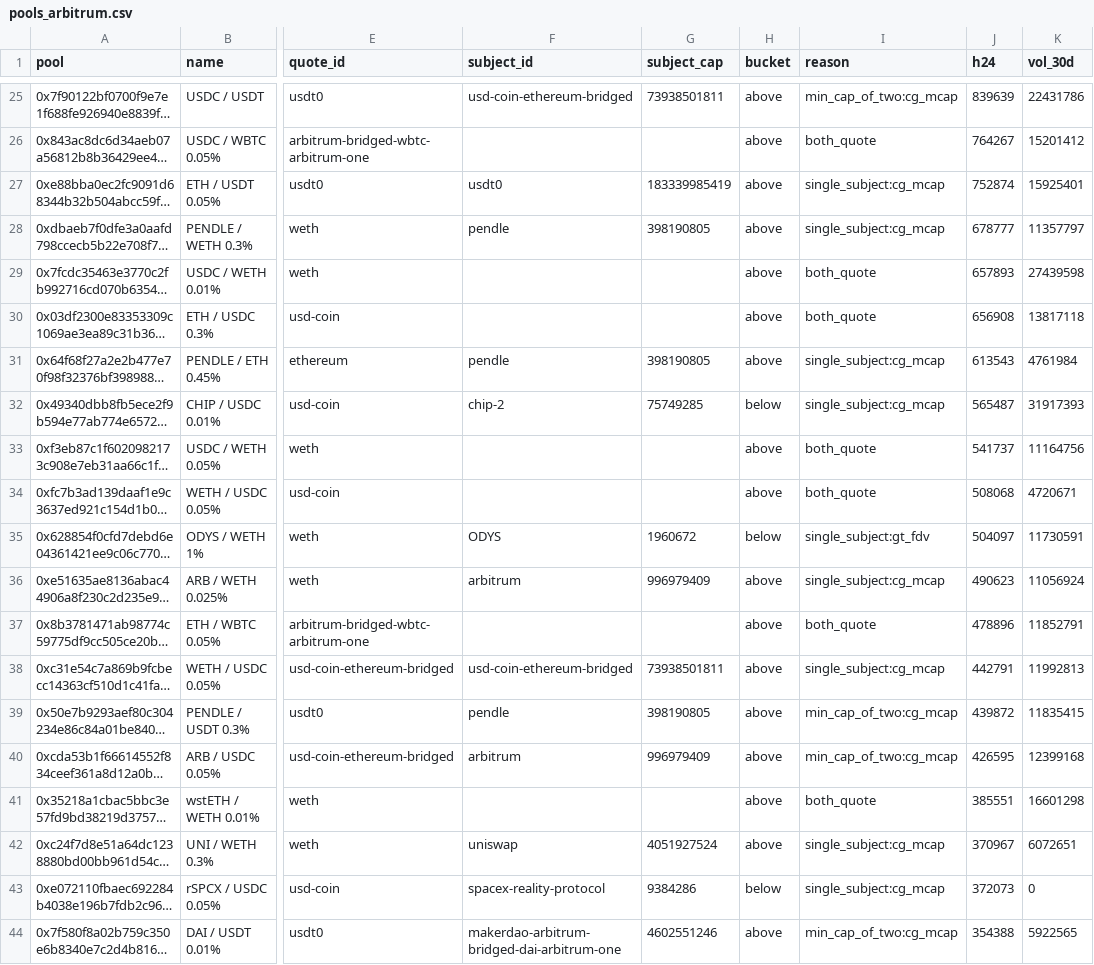
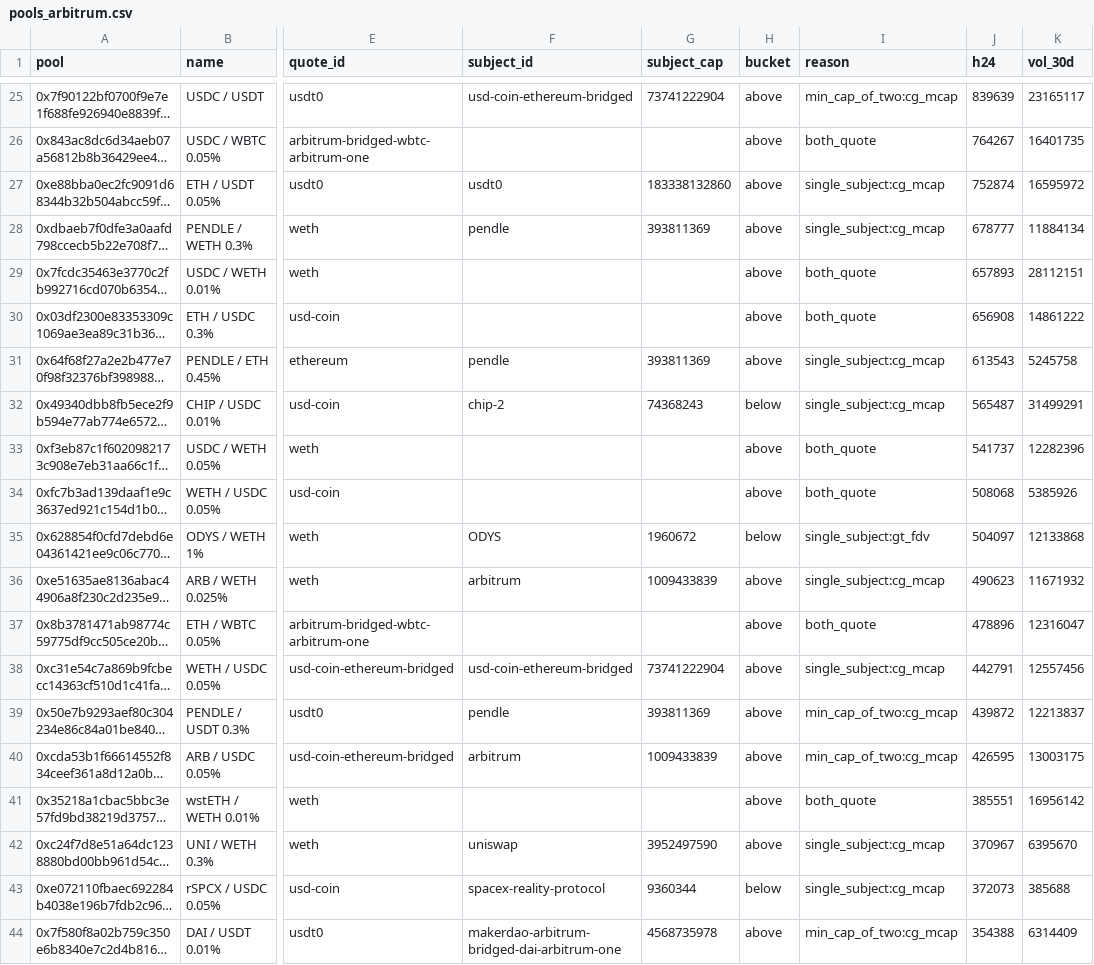
Before and after one commit to Nemesisdottrade/onchain-analytics, a CSV file: data/audit/pools_arbitrum.csv, drawn as a sheet; only a part is shown, gaps mark what is left out; long unchanged cells end in …; the diff covers the shown part only; the diff names each change by its address in the sheet, - before the commit and + after, or states it on an @@ line.

```diff
--- a/data/audit/pools_arbitrum.csv
+++ b/data/audit/pools_arbitrum.csv
-G25 (subject_cap): 73938501811
+G25 (subject_cap): 73741222904
-K25 (vol_30d): 22431786
+K25 (vol_30d): 23165117
-K26 (vol_30d): 15201412
+K26 (vol_30d): 16401735
-G27 (subject_cap): 183339985419
+G27 (subject_cap): 183338132860
-K27 (vol_30d): 15925401
+K27 (vol_30d): 16595972
-G28 (subject_cap): 398190805
+G28 (subject_cap): 393811369
-K28 (vol_30d): 11357797
+K28 (vol_30d): 11884134
-K29 (vol_30d): 27439598
+K29 (vol_30d): 28112151
-K30 (vol_30d): 13817118
+K30 (vol_30d): 14861222
-G31 (subject_cap): 398190805
+G31 (subject_cap): 393811369
-K31 (vol_30d): 4761984
+K31 (vol_30d): 5245758
-G32 (subject_cap): 75749285
+G32 (subject_cap): 74368243
-K32 (vol_30d): 31917393
+K32 (vol_30d): 31499291
-K33 (vol_30d): 11164756
+K33 (vol_30d): 12282396
-K34 (vol_30d): 4720671
+K34 (vol_30d): 5385926
-K35 (vol_30d): 11730591
+K35 (vol_30d): 12133868
-G36 (subject_cap): 996979409
+G36 (subject_cap): 1009433839
-K36 (vol_30d): 11056924
+K36 (vol_30d): 11671932
-K37 (vol_30d): 11852791
+K37 (vol_30d): 12316047
-G38 (subject_cap): 73938501811
+G38 (subject_cap): 73741222904
-K38 (vol_30d): 11992813
+K38 (vol_30d): 12557456
-G39 (subject_cap): 398190805
+G39 (subject_cap): 393811369
-K39 (vol_30d): 11835415
+K39 (vol_30d): 12213837
-G40 (subject_cap): 996979409
+G40 (subject_cap): 1009433839
-K40 (vol_30d): 12399168
+K40 (vol_30d): 13003175
-K41 (vol_30d): 16601298
+K41 (vol_30d): 16956142
-G42 (subject_cap): 4051927524
+G42 (subject_cap): 3952497590
-K42 (vol_30d): 6072651
+K42 (vol_30d): 6395670
-G43 (subject_cap): 9384286
+G43 (subject_cap): 9360344
-K43 (vol_30d): 0
+K43 (vol_30d): 385688
-G44 (subject_cap): 4602551246
+G44 (subject_cap): 4568735978
-K44 (vol_30d): 5922565
+K44 (vol_30d): 6314409
```
Also changed, not shown: 149 edited cells elsewhere in this file, data/audit/pools_base.csv, data/audit/pools_bnb.csv, 9 other files.
